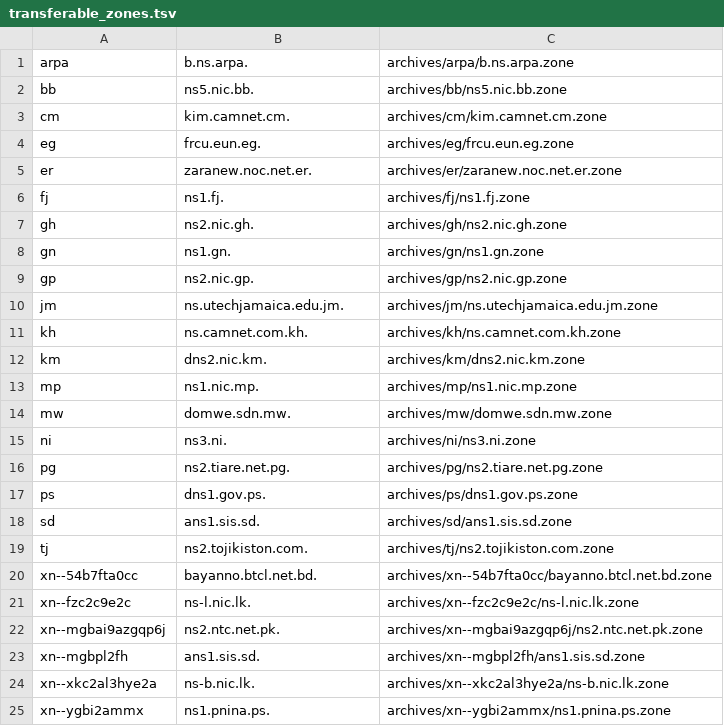
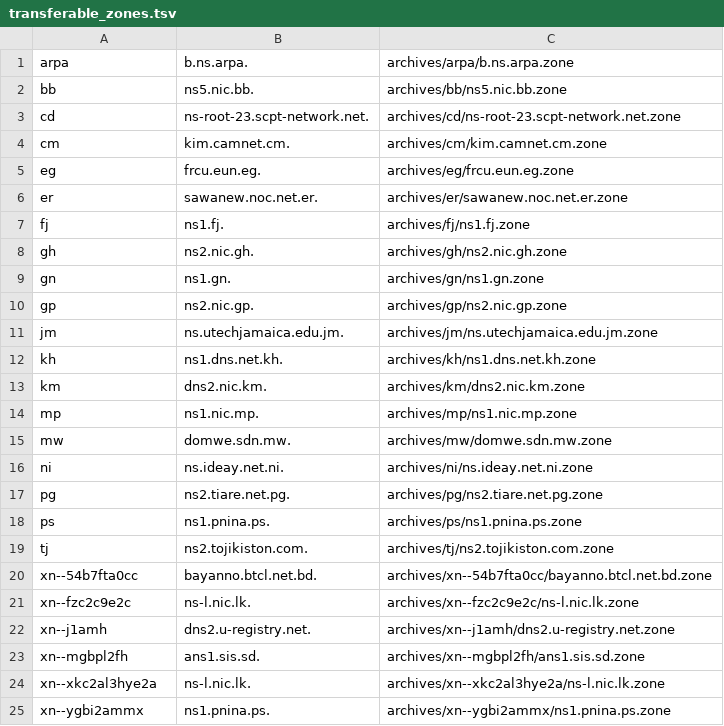
Before and after one commit to vuong2023/TLDR-2, a TSV file: transferable_zones.tsv, drawn as a sheet.

```diff
--- a/transferable_zones.tsv
+++ b/transferable_zones.tsv
@@ -2,5 +2,6 @@ arpa	b.ns.arpa.	archives/arpa/b.ns.arpa.zone
 bb	ns5.nic.bb.	archives/bb/ns5.nic.bb.zone
+cd	ns-root-23.scpt-network.net.	archives/cd/ns-root-23.scpt-network.net.zone
 cm	kim.camnet.cm.	archives/cm/kim.camnet.cm.zone
 eg	frcu.eun.eg.	archives/eg/frcu.eun.eg.zone
-er	zaranew.noc.net.er.	archives/er/zaranew.noc.net.er.zone
+er	sawanew.noc.net.er.	archives/er/sawanew.noc.net.er.zone
 fj	ns1.fj.	archives/fj/ns1.fj.zone
@@ -10,3 +11,3 @@ gp	ns2.nic.gp.	archives/gp/ns2.nic.gp.zone
 jm	ns.utechjamaica.edu.jm.	archives/jm/ns.utechjamaica.edu.jm.zone
-kh	ns.camnet.com.kh.	archives/kh/ns.camnet.com.kh.zone
+kh	ns1.dns.net.kh.	archives/kh/ns1.dns.net.kh.zone
 km	dns2.nic.km.	archives/km/dns2.nic.km.zone
@@ -14,6 +15,5 @@ mp	ns1.nic.mp.	archives/mp/ns1.nic.mp.zone
 mw	domwe.sdn.mw.	archives/mw/domwe.sdn.mw.zone
-ni	ns3.ni.	archives/ni/ns3.ni.zone
+ni	ns.ideay.net.ni.	archives/ni/ns.ideay.net.ni.zone
 pg	ns2.tiare.net.pg.	archives/pg/ns2.tiare.net.pg.zone
-ps	dns1.gov.ps.	archives/ps/dns1.gov.ps.zone
-sd	ans1.sis.sd.	archives/sd/ans1.sis.sd.zone
+ps	ns1.pnina.ps.	archives/ps/ns1.pnina.ps.zone
 tj	ns2.tojikiston.com.	archives/tj/ns2.tojikiston.com.zone
@@ -21,5 +21,5 @@ xn--54b7fta0cc	bayanno.btcl.net.bd.	archives/xn--54b7fta0cc/bayanno.btcl.net.bd.
 xn--fzc2c9e2c	ns-l.nic.lk.	archives/xn--fzc2c9e2c/ns-l.nic.lk.zone
-xn--mgbai9azgqp6j	ns2.ntc.net.pk.	archives/xn--mgbai9azgqp6j/ns2.ntc.net.pk.zone
+xn--j1amh	dns2.u-registry.net.	archives/xn--j1amh/dns2.u-registry.net.zone
 xn--mgbpl2fh	ans1.sis.sd.	archives/xn--mgbpl2fh/ans1.sis.sd.zone
-xn--xkc2al3hye2a	ns-b.nic.lk.	archives/xn--xkc2al3hye2a/ns-b.nic.lk.zone
+xn--xkc2al3hye2a	ns-l.nic.lk.	archives/xn--xkc2al3hye2a/ns-l.nic.lk.zone
 xn--ygbi2ammx	ns1.pnina.ps.	archives/xn--ygbi2ammx/ns1.pnina.ps.zone
```
Also changed, not shown: 9 other files.
